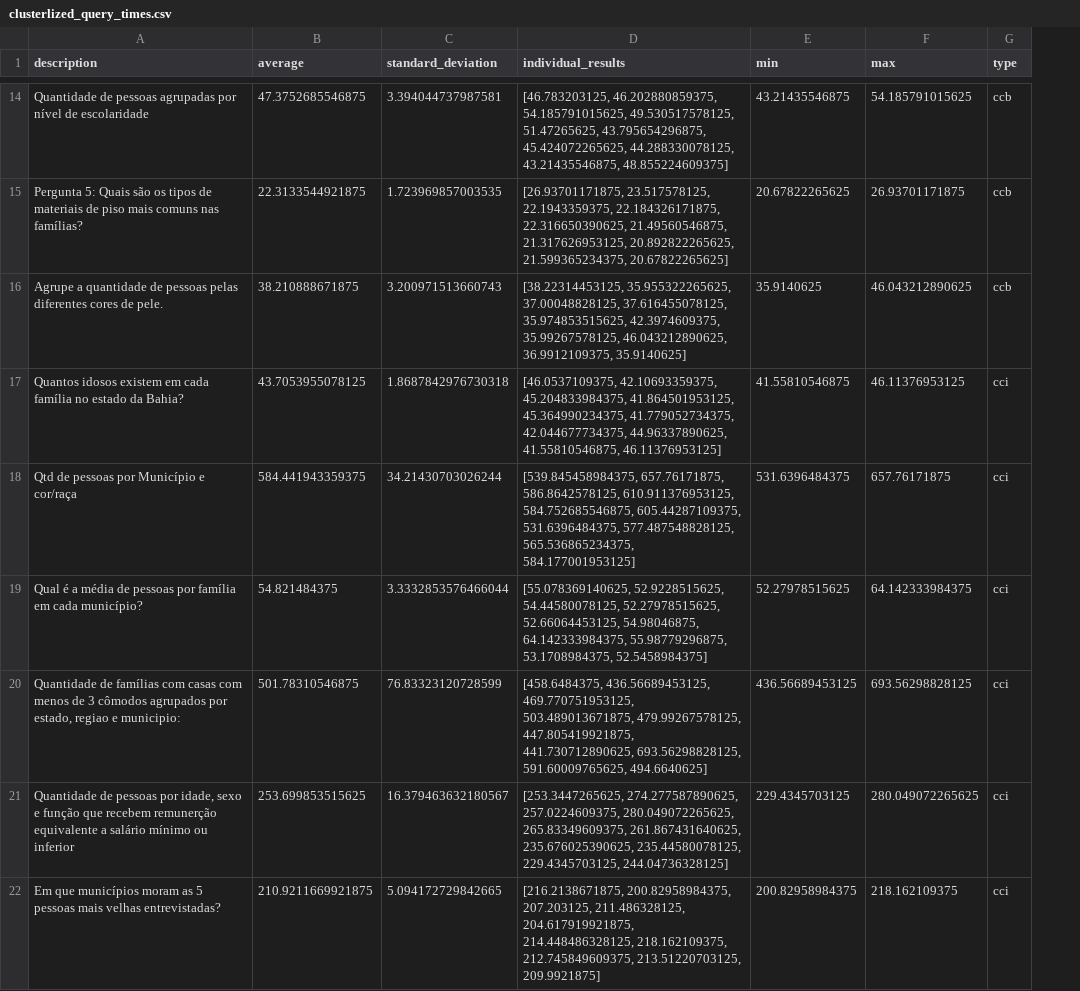
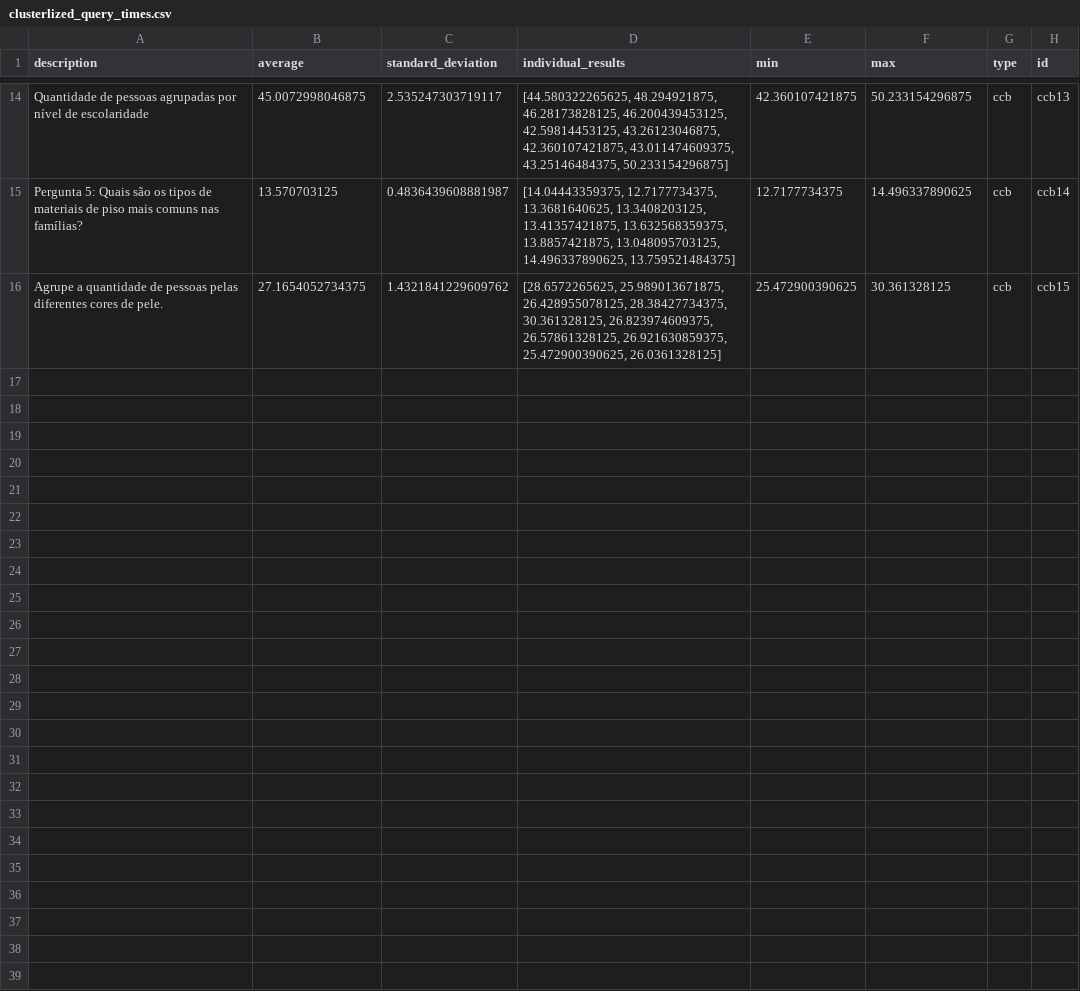
Before and after one commit to andersonLoyola/trabson-so, a CSV file: application/reports/use_case_02/clusterlized_query_times.csv, drawn as a sheet; only a part is shown, gaps mark what is left out; removed rows and columns are numbered as before the commit, all else as after; the diff covers the shown part only; the diff names each change by its address in the sheet, - before the commit and + after, or states it on an @@ line.

```diff
--- a/application/reports/use_case_02/clusterlized_query_times.csv
+++ b/application/reports/use_case_02/clusterlized_query_times.csv
+column H (id), rows 14-16: ccb13 | ccb14 | ccb15
-B14 (average): 47.3752685546875
+B14 (average): 45.0072998046875
-C14 (standard_deviation): 3.394044737987581
+C14 (standard_deviation): 2.535247303719117
-D14 (individual_results): [46.783203125, 46.202880859375, 54.185791015625, 49.530517578125, 51.47265625, 43.795654296875, 45.424072265625, 44.288330078125, 43.21435546875, 48.855224609375]
+D14 (individual_results): [44.580322265625, 48.294921875, 46.28173828125, 46.200439453125, 42.59814453125, 43.26123046875, 42.360107421875, 43.011474609375, 43.25146484375, 50.233154296875]
-E14 (min): 43.21435546875
+E14 (min): 42.360107421875
-F14 (max): 54.185791015625
+F14 (max): 50.233154296875
-B15 (average): 22.3133544921875
+B15 (average): 13.570703125
-C15 (standard_deviation): 1.723969857003535
+C15 (standard_deviation): 0.4836439608881987
-D15 (individual_results): [26.93701171875, 23.517578125, 22.1943359375, 22.184326171875, 22.316650390625, 21.49560546875, 21.317626953125, 20.892822265625, 21.599365234375, 20.67822265625]
+D15 (individual_results): [14.04443359375, 12.7177734375, 13.3681640625, 13.3408203125, 13.41357421875, 13.632568359375, 13.8857421875, 13.048095703125, 14.496337890625, 13.759521484375]
-E15 (min): 20.67822265625
+E15 (min): 12.7177734375
-F15 (max): 26.93701171875
+F15 (max): 14.496337890625
-B16 (average): 38.210888671875
+B16 (average): 27.1654052734375
-C16 (standard_deviation): 3.200971513660743
+C16 (standard_deviation): 1.4321841229609762
-D16 (individual_results): [38.22314453125, 35.955322265625, 37.00048828125, 37.616455078125, 35.974853515625, 42.3974609375, 35.99267578125, 46.043212890625, 36.9912109375, 35.9140625]
+D16 (individual_results): [28.6572265625, 25.989013671875, 26.428955078125, 28.38427734375, 30.361328125, 26.823974609375, 26.57861328125, 26.921630859375, 25.472900390625, 26.0361328125]
-E16 (min): 35.9140625
+E16 (min): 25.472900390625
-F16 (max): 46.043212890625
+F16 (max): 30.361328125
-row 17: Quantos idosos existem em cada família no estado da Bahia? | 43.7053955078125 | 1.8687842976730318 | [46.0537109375, 42.10693359375, 45.204833984375, 41.864501953125, 45.364990234375, 41.779052734375, 42.044677734375, 44.96337890625, 41.55810546875, 46.11376953125] | 41.55810546875 | 46.11376953125 | cci
-row 18: Qtd de pessoas por Município e cor/raça | 584.441943359375 | 34.21430703026244 | [539.845458984375, 657.76171875, 586.8642578125, 610.911376953125, 584.752685546875, 605.44287109375, 531.6396484375, 577.487548828125, 565.536865234375, 584.177001953125] | 531.6396484375 | 657.76171875 | cci
-row 19: Qual é a média de pessoas por família em cada município? | 54.821484375 | 3.3332853576466044 | [55.078369140625, 52.9228515625, 54.44580078125, 52.27978515625, 52.66064453125, 54.98046875, 64.142333984375, 55.98779296875, 53.1708984375, 52.5458984375] | 52.27978515625 | 64.142333984375 | cci
-row 20: Quantidade de famílias com casas com menos de 3 cômodos agrupados por estado, regiao e municipio: | 501.78310546875 | 76.83323120728599 | [458.6484375, 436.56689453125, 469.770751953125, 503.489013671875, 479.99267578125, 447.805419921875, 441.730712890625, 693.56298828125, 591.60009765625, 494.6640625] | 436.56689453125 | 693.56298828125 | cci
-row 21: Quantidade de pessoas por idade, sexo e função que recebem remunerção equivalente a salário mínimo ou inferior | 253.699853515625 | 16.379463632180567 | [253.3447265625, 274.277587890625, 257.0224609375, 280.049072265625, 265.83349609375, 261.867431640625, 235.676025390625, 235.44580078125, 229.4345703125, 244.04736328125] | 229.4345703125 | 280.049072265625 | cci
-row 22: Em que municípios moram as 5 pessoas mais velhas entrevistadas? | 210.9211669921875 | 5.094172729842665 | [216.2138671875, 200.82958984375, 207.203125, 211.486328125, 204.617919921875, 214.448486328125, 218.162109375, 212.745849609375, 213.51220703125, 209.9921875] | 200.82958984375 | 218.162109375 | cci
```
Also changed, not shown: 9 removed rows and 60 edited cells elsewhere in this file, application/reports/use_case_01/clusterless_query_times.csv, application/reports/use_case_01/clusterlized_query_times.csv, 46 other files.
